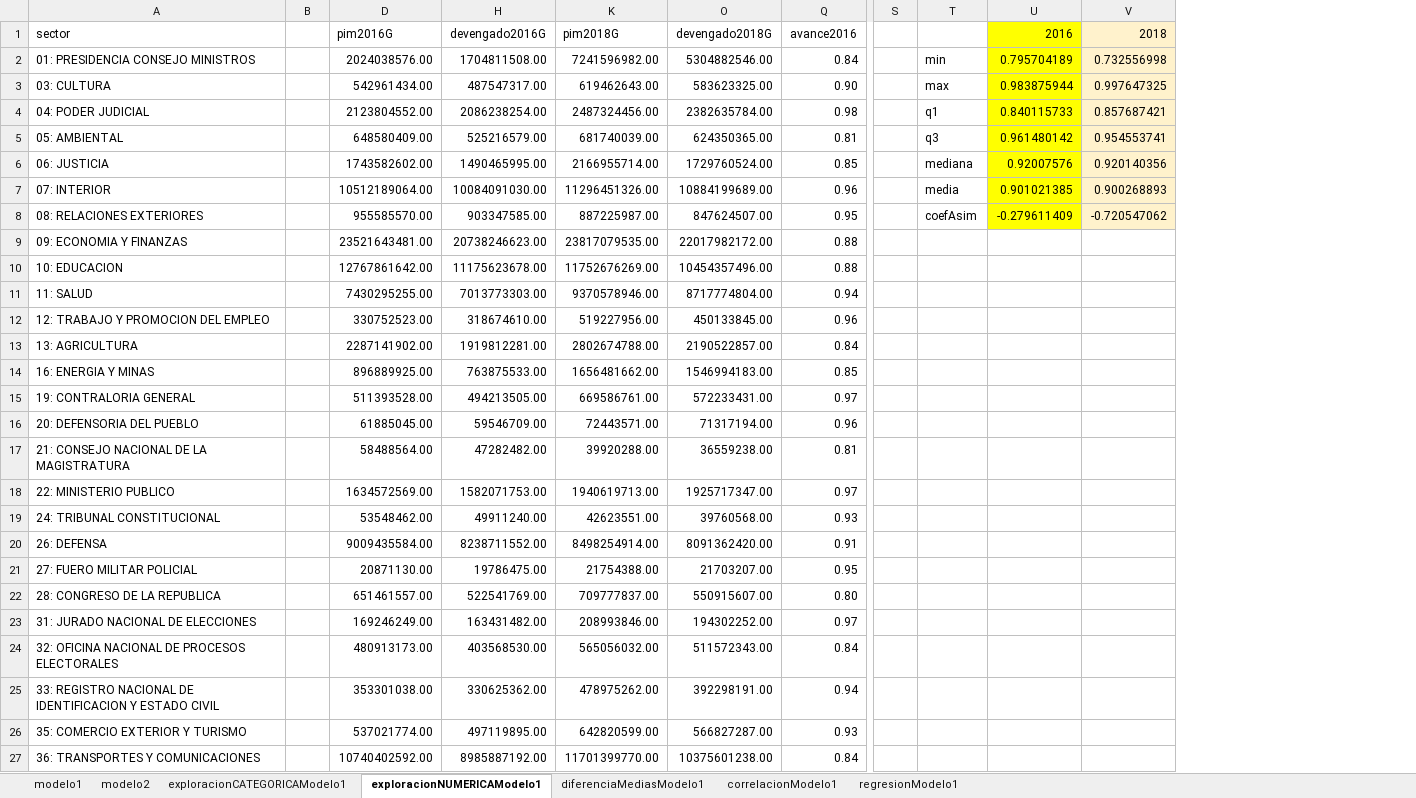
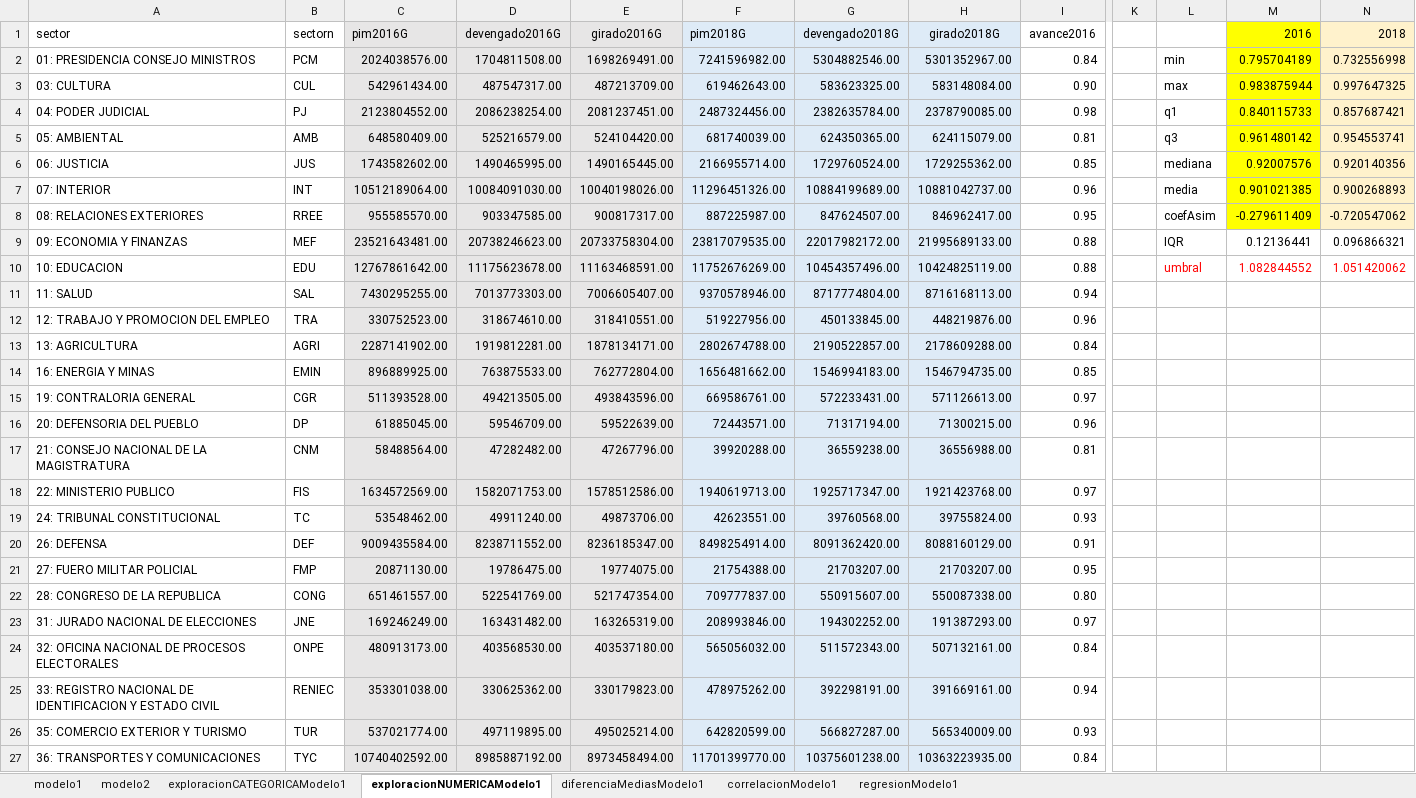
Before and after one commit to PoliticayGobiernoPUCP/EstadisticaSectorPublico, an Excel workbook: data/G_1816.xlsx, sheet exploracionNUMERICAModelo1, drawn as a sheet; only a part is shown, gaps mark what is left out; values as stored, in another font and other column widths than the file's, no borders; removed rows and columns are numbered as before the commit, all else as after; the diff covers the shown part only; the diff names each change by its address in the sheet, - before the commit and + after, or states it on an @@ line.

```diff
--- a/data/G_1816.xlsx (sheet exploracionNUMERICAModelo1)
+++ b/data/G_1816.xlsx (sheet exploracionNUMERICAModelo1)
-column B, empty
+column B (sectorn), rows 2-27: PCM | CUL | PJ | AMB | JUS | INT | RREE | MEF | EDU | SAL | TRA | AGRI | EMIN | CGR | DP | CNM | FIS | TC | DEF | FMP | CONG | JNE | ONPE | RENIEC | TUR | TYC
@@ column E (girado2016G) unhidden, rows 2-27: 1698269491.00 | 487213709.00 | 2081237451.00 | 524104420.00 | 1490165445.00 | 10040198026.00 | 900817317.00 | 20733758304.00 | 11163468591.00 | 7006605407.00 | 318410551.00 | 1878134171.00 | 762772804.00 | 493843596.00 | 59522639.00 | 47267796.00 | 1578512586.00 | 49873706.00 | 8236185347.00 | 19774075.00 | 521747354.00 | 163265319.00 | 403537180.00 | 330179823.00 | 495025214.00 | 8973458494.00 @@
+column H (girado2018G), rows 2-27: 5301352967.00 | 583148084.00 | 2378790085.00 | 624115079.00 | 1729255362.00 | 10881042737.00 | 846962417.00 | 21995689133.00 | 10424825119.00 | 8716168113.00 | 448219876.00 | 2178609288.00 | 1546794735.00 | 571126613.00 | 71300215.00 | 36556988.00 | 1921423768.00 | 39755824.00 | 8088160129.00 | 21703207.00 | 550087338.00 | 191387293.00 | 507132161.00 | 391669161.00 | 565340009.00 | 10363223935.00
-C1:D27 fill: none
+C1:D27 fill: #E7E6E6
-F1:G27 fill: none
+F1:G27 fill: #DEEBF7
-L9: (empty)
+L9: IQR
-M9 (2016): (empty)
+M9 (2016): 0.12136441
-N9 (2018): (empty)
+N9 (2018): 0.096866321
-L10: (empty)
+L10: umbral
-M10 (2016): (empty)
+M10 (2016): 1.082844552
-N10 (2018): (empty)
+N10 (2018): 1.051420062
```
Also changed, not shown: cell formats elsewhere in this sheet, sheet exploracionCATEGORICAModelo1, sheet modelo1, sheet correlacionModelo1, sheet diferenciaMediasModelo1, sheet regresionModelo1, sheet modelo2, formulas that keep their value, hidden cells, charts or pictures.
